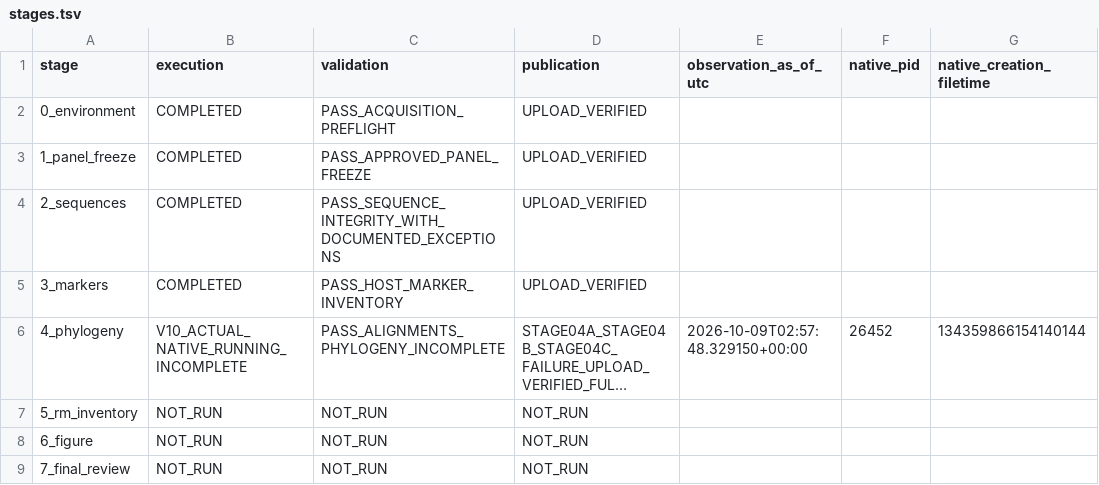
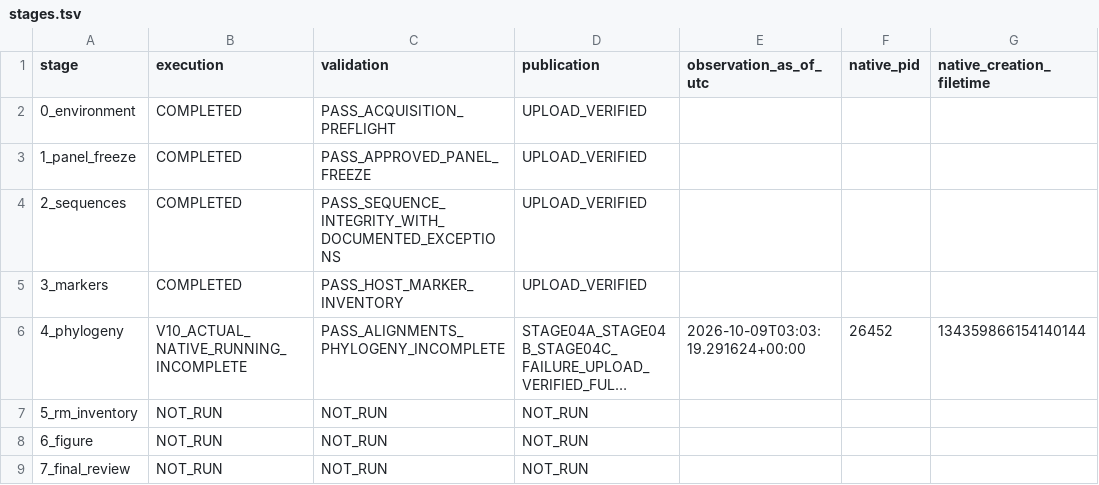
Before and after one commit to serg-alexv/lab-rm-phylogenomics-196, a TSV file: status/stages.tsv, drawn as a sheet; long unchanged cells end in …; the diff names each change by its address in the sheet, - before the commit and + after, or states it on an @@ line.

Commit message:
Record actual isolated V10 native process measurements; scientific validation pending

```diff
--- a/status/stages.tsv
+++ b/status/stages.tsv
-E6 (observation_as_of_utc): 2026-10-09T02:57:48.329150+00:00
+E6 (observation_as_of_utc): 2026-10-09T03:03:19.291624+00:00
```
Also changed, not shown: 3 other files.
